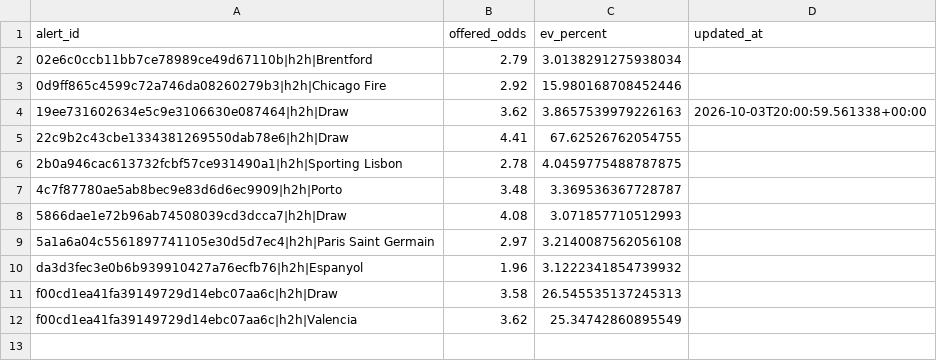
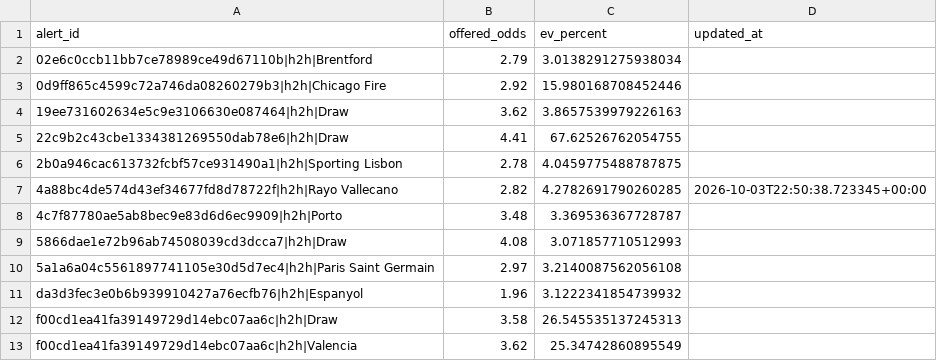
Before and after one commit to Sirkings14/1xbet-value-bot, a CSV file: sent_alerts_cache.csv, drawn as a sheet.

```diff
--- a/sent_alerts_cache.csv
+++ b/sent_alerts_cache.csv
@@ -3,5 +3,6 @@ alert_id,offered_odds,ev_percent,updated_at
 0d9ff865c4599c72a746da08260279b3|h2h|Chicago Fire,2.92,15.980168708452446,
-19ee731602634e5c9e3106630e087464|h2h|Draw,3.62,3.8657539979226163,2026-10-03T20:00:59.561338+00:00
+19ee731602634e5c9e3106630e087464|h2h|Draw,3.62,3.8657539979226163,
 22c9b2c43cbe1334381269550dab78e6|h2h|Draw,4.41,67.62526762054755,
 2b0a946cac613732fcbf57ce931490a1|h2h|Sporting Lisbon,2.78,4.0459775488787875,
+4a88bc4de574d43ef34677fd8d78722f|h2h|Rayo Vallecano,2.82,4.2782691790260285,2026-10-03T22:50:38.723345+00:00
 4c7f87780ae5ab8bec9e83d6d6ec9909|h2h|Porto,3.48,3.369536367728787,
```
Also changed, not shown: analysis_report.csv, signals.csv.
